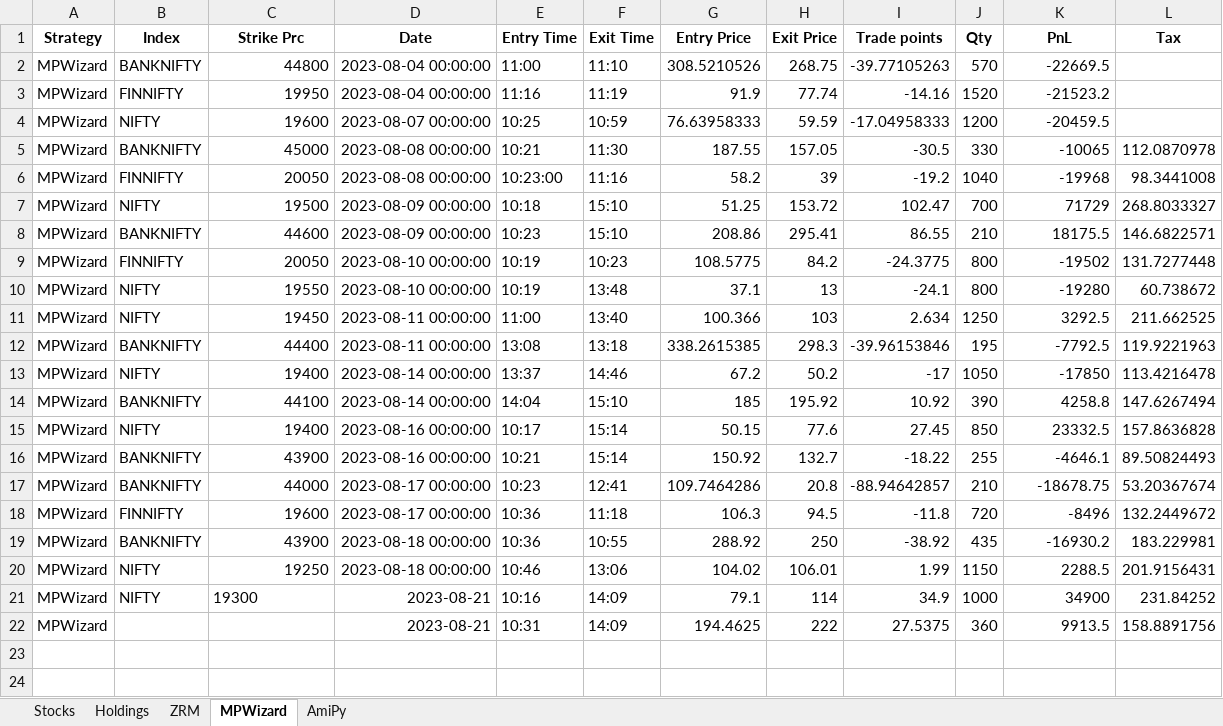
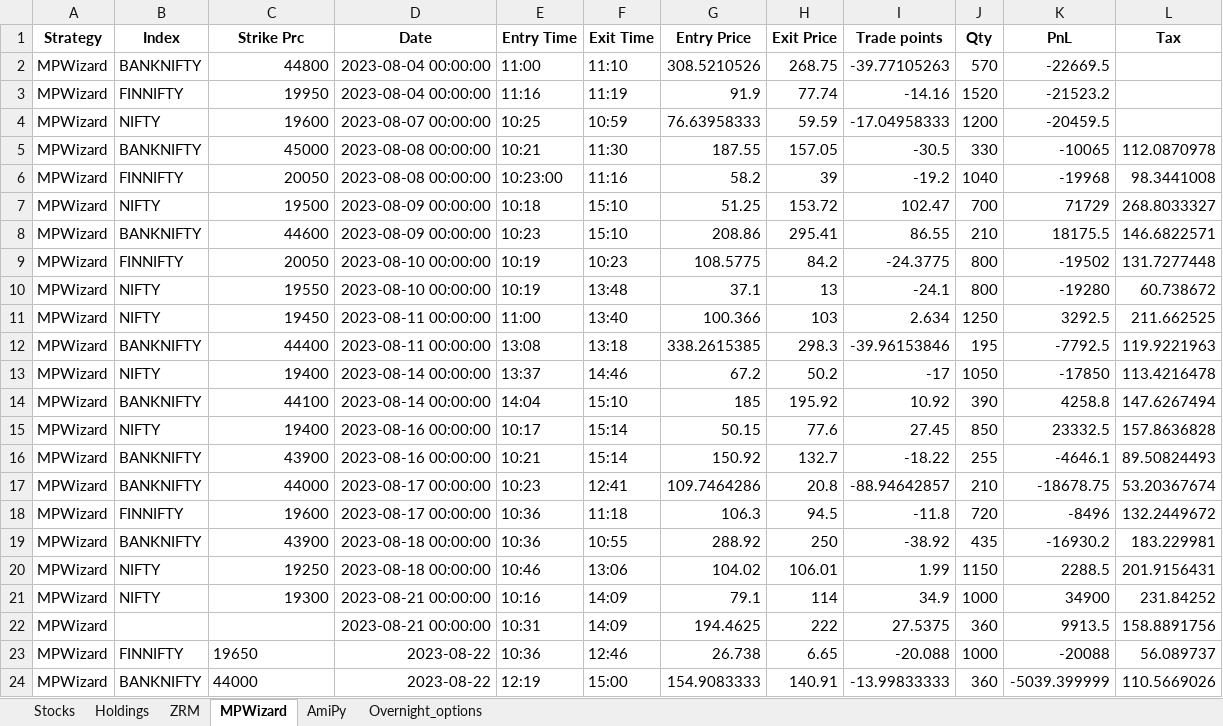
Before and after one commit to SerendipityOrg/TradeMan, an Excel workbook: Utils/excel/omkar.xlsx, sheet MPWizard, drawn as a sheet; values as stored, in another font and other column widths than the file's, no borders; the diff names each change by its address in the sheet, - before the commit and + after, or states it on an @@ line.

```diff
--- a/Utils/excel/omkar.xlsx (sheet MPWizard)
+++ b/Utils/excel/omkar.xlsx (sheet MPWizard)
+sheet tab: Overnight_options
-C21 alignment: left
+C21 alignment: right
-D21:D22 (Date): 2023-08-21
+D21:D22 (Date): 2023-08-21 00:00:00
+row 23: MPWizard | FINNIFTY | 19650 | 2023-08-22 | 10:36 | 12:46 | 26.738 | 6.65 | -20.088 | 1000 | -20088 | 56.089737
+row 24: MPWizard | BANKNIFTY | 44000 | 2023-08-22 | 12:19 | 15:00 | 154.9083333 | 140.91 | -13.99833333 | 360 | -5039.399999 | 110.5669026
```
Also changed, not shown: sheet AmiPy, Utils/excel/brijesh.xlsx, Utils/excel/sridhar.xlsx, 23 other files.
